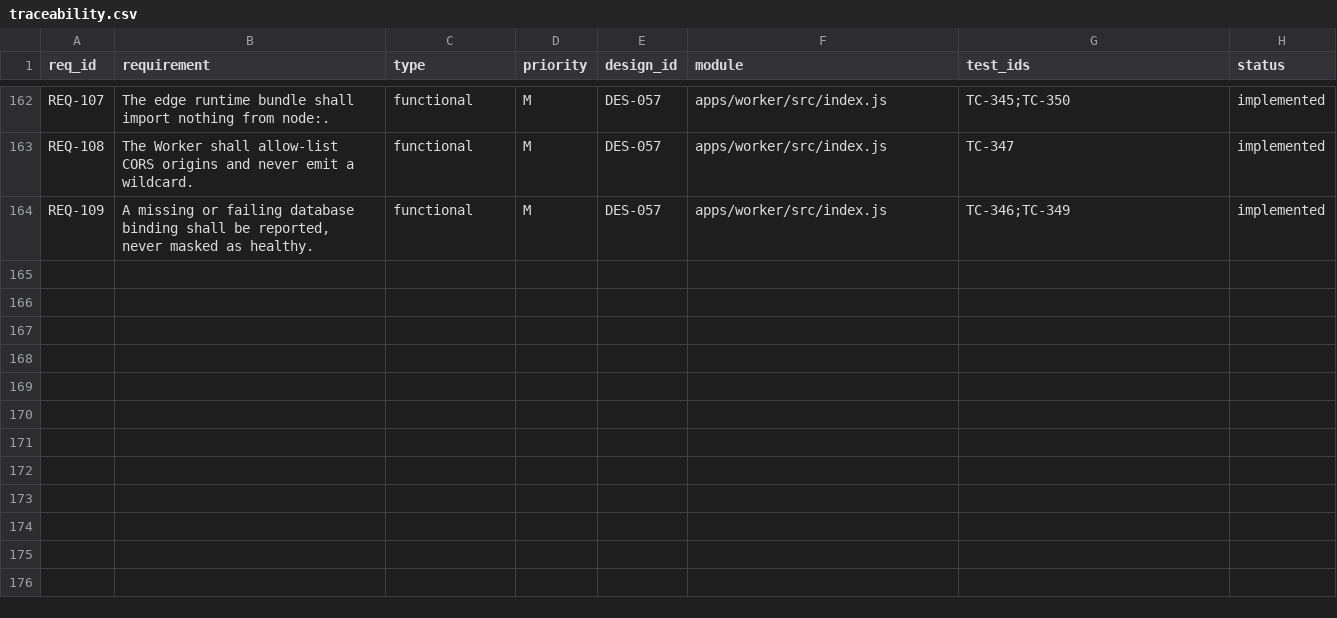
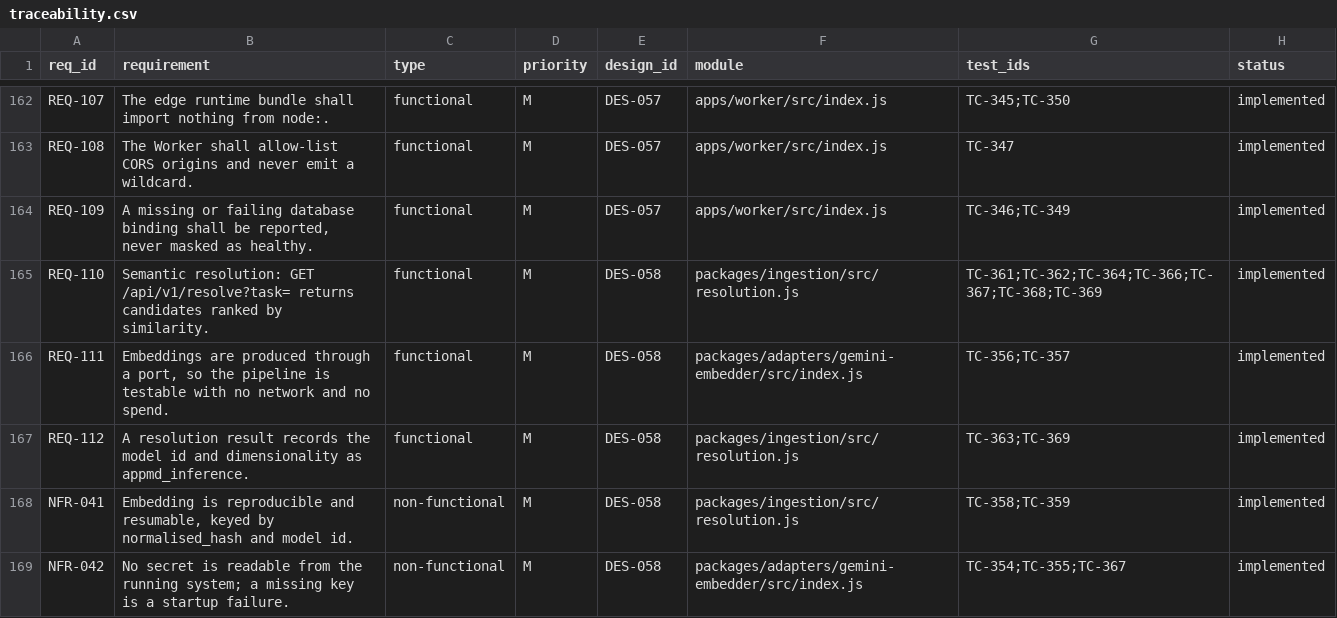
Before and after one commit to Ferousco-dev/skillappmd, a CSV file: .ilana/traceability.csv, drawn as a sheet; only a part is shown, gaps mark what is left out; the diff names each change by its address in the sheet, - before the commit and + after, or states it on an @@ line.

```diff
--- a/.ilana/traceability.csv
+++ b/.ilana/traceability.csv
+row 165: REQ-110 | Semantic resolution: GET /api/v1/resolve?task= returns candidates ranked by similarity. | functional | M | DES-058 | packages/ingestion/src/resolution.js | TC-361;TC-362;TC-364;TC-366;TC-367;TC-368;TC-369 | implemented
+row 166: REQ-111 | Embeddings are produced through a port, so the pipeline is testable with no network and no spend. | functional | M | DES-058 | packages/adapters/gemini-embedder/src/index.js | TC-356;TC-357 | implemented
+row 167: REQ-112 | A resolution result records the model id and dimensionality as appmd_inference. | functional | M | DES-058 | packages/ingestion/src/resolution.js | TC-363;TC-369 | implemented
+row 168: NFR-041 | Embedding is reproducible and resumable, keyed by normalised_hash and model id. | non-functional | M | DES-058 | packages/ingestion/src/resolution.js | TC-358;TC-359 | implemented
+row 169: NFR-042 | No secret is readable from the running system; a missing key is a startup failure. | non-functional | M | DES-058 | packages/adapters/gemini-embedder/src/index.js | TC-354;TC-355;TC-367 | implemented
```
Also changed, not shown: 15 other files.
